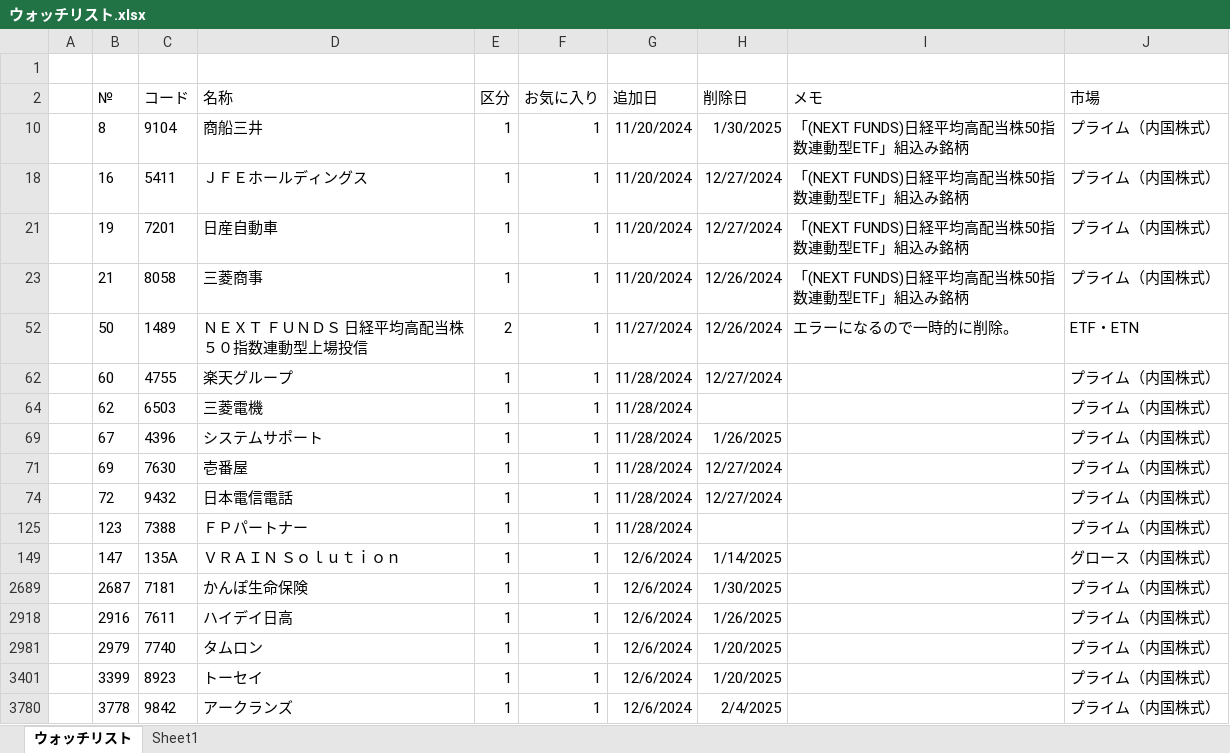
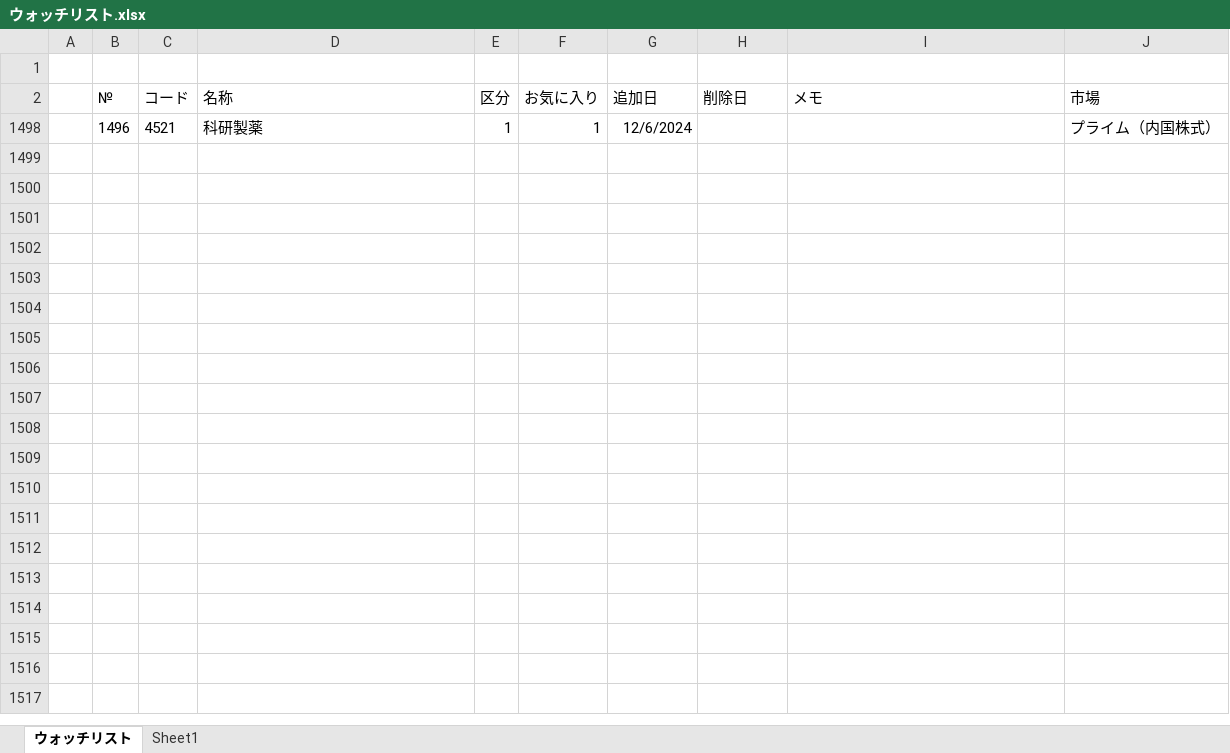
Before and after one commit to sadac23/OptimalTraderDraft, an Excel workbook: ConsoleApp1/Doc/ウォッチリスト.xlsx, sheet ウォッチリスト, drawn as a sheet; values as stored, in another font and other column widths than the file's, no borders; conditional formats not drawn; removed rows and columns are numbered as before the commit, all else as after; the diff names each change by its address in the sheet, - before the commit and + after, or states it on an @@ line.

```diff
--- a/ConsoleApp1/Doc/ウォッチリスト.xlsx (sheet ウォッチリスト)
+++ b/ConsoleApp1/Doc/ウォッチリスト.xlsx (sheet ウォッチリスト)
@@ row 10 hidden:  | 8 | 9104 | 商船三井 | 1 | 1 | 11/20/2024 | 1/30/2025 | 「(NEXT FUNDS)日経平均高配当株50指数連動型ETF」組込み銘柄 | プライム（内国株式） @@
@@ row 18 hidden:  | 16 | 5411 | ＪＦＥホールディングス | 1 | 1 | 11/20/2024 | 12/27/2024 | 「(NEXT FUNDS)日経平均高配当株50指数連動型ETF」組込み銘柄 | プライム（内国株式） @@
@@ row 21 hidden:  | 19 | 7201 | 日産自動車 | 1 | 1 | 11/20/2024 | 12/27/2024 | 「(NEXT FUNDS)日経平均高配当株50指数連動型ETF」組込み銘柄 | プライム（内国株式） @@
@@ row 23 hidden:  | 21 | 8058 | 三菱商事 | 1 | 1 | 11/20/2024 | 12/26/2024 | 「(NEXT FUNDS)日経平均高配当株50指数連動型ETF」組込み銘柄 | プライム（内国株式） @@
@@ row 52 hidden:  | 50 | 1489 | ＮＥＸＴ ＦＵＮＤＳ 日経平均高配当株５０指数連動型上場投信 | 2 | 1 | 11/27/2024 | 12/26/2024 | エラーになるので一時的に削除。 | ETF・ETN @@
@@ row 62 hidden:  | 60 | 4755 | 楽天グループ | 1 | 1 | 11/28/2024 | 12/27/2024 |  | プライム（内国株式） @@
@@ row 64 hidden:  | 62 | 6503 | 三菱電機 | 1 | 1 | 11/28/2024 |  |  | プライム（内国株式） @@
@@ row 69 hidden:  | 67 | 4396 | システムサポート | 1 | 1 | 11/28/2024 | 1/26/2025 |  | プライム（内国株式） @@
@@ row 71 hidden:  | 69 | 7630 | 壱番屋 | 1 | 1 | 11/28/2024 | 12/27/2024 |  | プライム（内国株式） @@
@@ row 74 hidden:  | 72 | 9432 | 日本電信電話 | 1 | 1 | 11/28/2024 | 12/27/2024 |  | プライム（内国株式） @@
@@ row 125 hidden:  | 123 | 7388 | ＦＰパートナー | 1 | 1 | 11/28/2024 |  |  | プライム（内国株式） @@
@@ row 149 hidden:  | 147 | 135A | ＶＲＡＩＮ Ｓｏｌｕｔｉｏｎ | 1 | 1 | 12/6/2024 | 1/14/2025 |  | グロース（内国株式） @@
-B1498 (№): 2687
+B1498 (№): 1496
-C1498 (コード): 7181
+C1498 (コード): 4521
-D1498 (名称): かんぽ生命保険
+D1498 (名称): 科研製薬
-H1498 (削除日): 1/30/2025
+H1498 (削除日): (empty)
@@ row 2918 hidden:  | 2916 | 7611 | ハイデイ日高 | 1 | 1 | 12/6/2024 | 1/26/2025 |  | プライム（内国株式） @@
@@ row 2981 hidden:  | 2979 | 7740 | タムロン | 1 | 1 | 12/6/2024 | 1/20/2025 |  | プライム（内国株式） @@
@@ row 3401 hidden:  | 3399 | 8923 | トーセイ | 1 | 1 | 12/6/2024 | 1/20/2025 |  | プライム（内国株式） @@
@@ row 3780 hidden:  | 3778 | 9842 | アークランズ | 1 | 1 | 12/6/2024 | 2/4/2025 |  | プライム（内国株式） @@
```
Also changed, not shown: formulas that keep their value, hidden cells, 5 other files.
